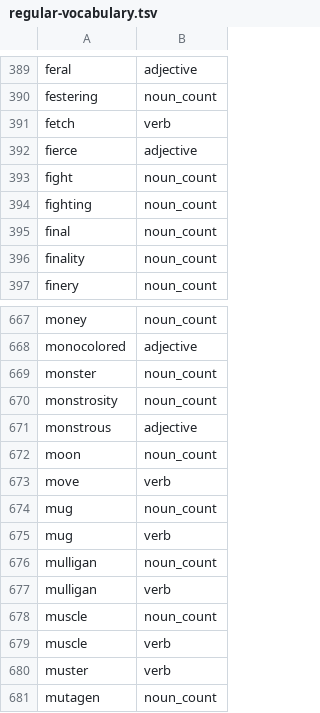
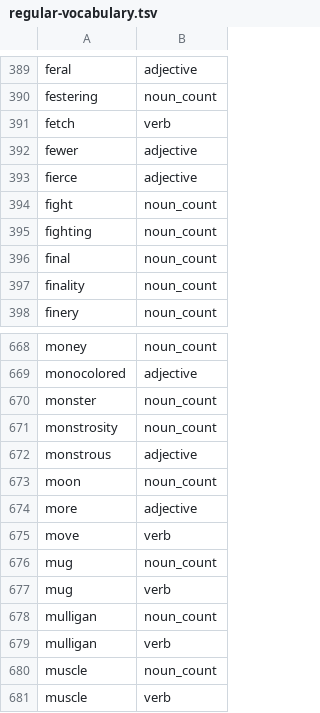
Before and after one commit to msmorgan/deckmaste.rs, a TSV file: crates/deckmaste_english/src/regular-vocabulary.tsv, drawn as a sheet; only a part is shown, gaps mark what is left out; the shorter side is filled out with more unchanged rows; the diff names each change by its address in the sheet, - before the commit and + after, or states it on an @@ line.

Commit message:
english: parse differential comparisons

```diff
--- a/crates/deckmaste_english/src/regular-vocabulary.tsv
+++ b/crates/deckmaste_english/src/regular-vocabulary.tsv
+row 392: fewer | adjective
+row 674: more | adjective
```
Also changed, not shown: 6 other files.
